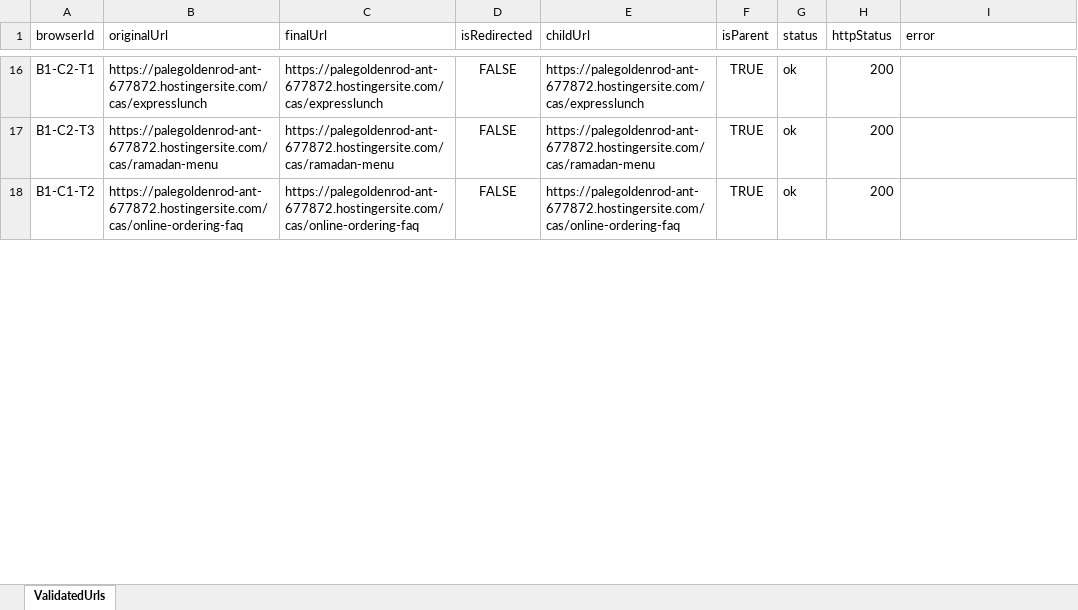
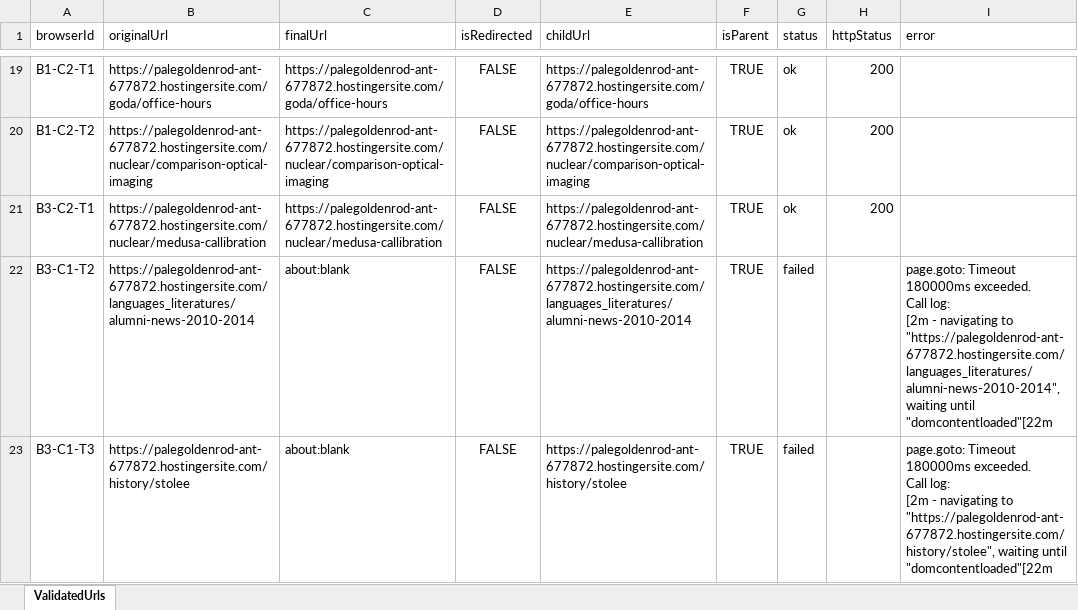
Before and after one commit to purvacodes/SunyGeneseoPlaywright, an Excel workbook: test-artifacts/url-reports/validated-urls.xlsx, sheet ValidatedUrls, drawn as a sheet; only a part is shown, gaps mark what is left out; values as stored, in another font and other column widths than the file's, no borders; addresses are those after the commit; ↵ is a line break in a cell; the diff covers the shown part only; the diff names each change by its address in the sheet, - before the commit and + after, or states it on an @@ line.

```diff
--- a/test-artifacts/url-reports/validated-urls.xlsx (sheet ValidatedUrls)
+++ b/test-artifacts/url-reports/validated-urls.xlsx (sheet ValidatedUrls)
-B19 (originalUrl): https://palegoldenrod-ant-677872.hostingersite.com/cas/expresslunch
+B19 (originalUrl): https://palegoldenrod-ant-677872.hostingersite.com/goda/office-hours
-C19 (finalUrl): https://palegoldenrod-ant-677872.hostingersite.com/cas/expresslunch
+C19 (finalUrl): https://palegoldenrod-ant-677872.hostingersite.com/goda/office-hours
-E19 (childUrl): https://palegoldenrod-ant-677872.hostingersite.com/cas/expresslunch
+E19 (childUrl): https://palegoldenrod-ant-677872.hostingersite.com/goda/office-hours
-A20 (browserId): B1-C2-T3
+A20 (browserId): B1-C2-T2
-B20 (originalUrl): https://palegoldenrod-ant-677872.hostingersite.com/cas/ramadan-menu
+B20 (originalUrl): https://palegoldenrod-ant-677872.hostingersite.com/nuclear/comparison-optical-imaging
-C20 (finalUrl): https://palegoldenrod-ant-677872.hostingersite.com/cas/ramadan-menu
+C20 (finalUrl): https://palegoldenrod-ant-677872.hostingersite.com/nuclear/comparison-optical-imaging
-E20 (childUrl): https://palegoldenrod-ant-677872.hostingersite.com/cas/ramadan-menu
+E20 (childUrl): https://palegoldenrod-ant-677872.hostingersite.com/nuclear/comparison-optical-imaging
-A21 (browserId): B1-C1-T2
+A21 (browserId): B3-C2-T1
-B21 (originalUrl): https://palegoldenrod-ant-677872.hostingersite.com/cas/online-ordering-faq
+B21 (originalUrl): https://palegoldenrod-ant-677872.hostingersite.com/nuclear/medusa-callibration
-C21 (finalUrl): https://palegoldenrod-ant-677872.hostingersite.com/cas/online-ordering-faq
+C21 (finalUrl): https://palegoldenrod-ant-677872.hostingersite.com/nuclear/medusa-callibration
-E21 (childUrl): https://palegoldenrod-ant-677872.hostingersite.com/cas/online-ordering-faq
+E21 (childUrl): https://palegoldenrod-ant-677872.hostingersite.com/nuclear/medusa-callibration
+row 22: B3-C1-T2 | https://palegoldenrod-ant-677872.hostingersite.com/languages_literatures/alumni-news-2010-2014 | about:blank | FALSE | https://palegoldenrod-ant-677872.hostingersite.com/languages_literatures/alumni-news-2010-2014 | TRUE | failed |  | page.goto: Timeout 180000ms exceeded. ↵ Call log: ↵ [2m - navigating to "https://palegoldenrod-ant-677872.hostingersite.com/languages_literatures/alumni-news-2010-2014", waiting until "domcontentloaded"[22m
+row 23: B3-C1-T3 | https://palegoldenrod-ant-677872.hostingersite.com/history/stolee | about:blank | FALSE | https://palegoldenrod-ant-677872.hostingersite.com/history/stolee | TRUE | failed |  | page.goto: Timeout 180000ms exceeded. ↵ Call log: ↵ [2m - navigating to "https://palegoldenrod-ant-677872.hostingersite.com/history/stolee", waiting until "domcontentloaded"[22m
```
Also changed, not shown: 56 added rows and 184 edited cells elsewhere in this sheet, basic_page.xlsx, test-artifacts/media-reports/broken-media.xlsx, 12 other files.
